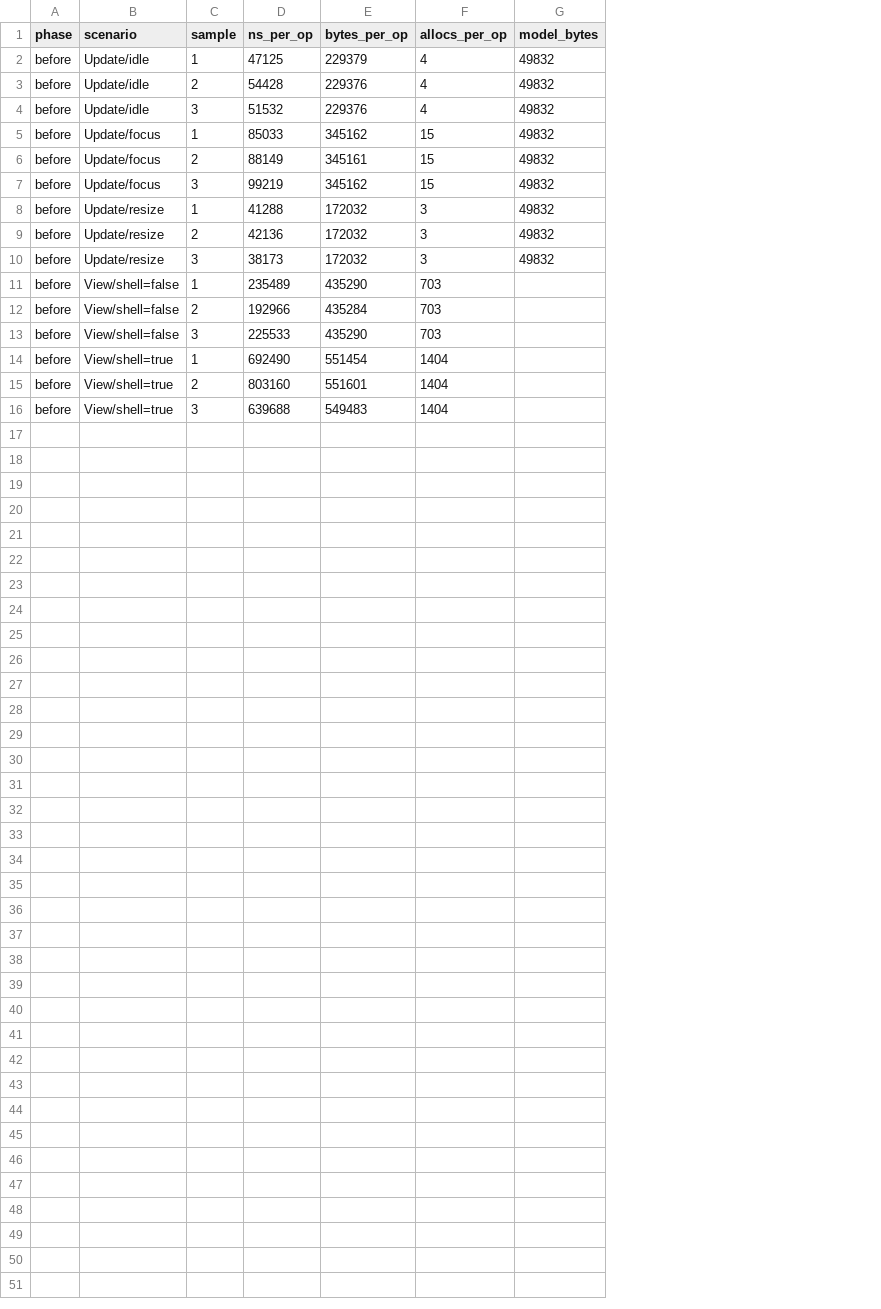
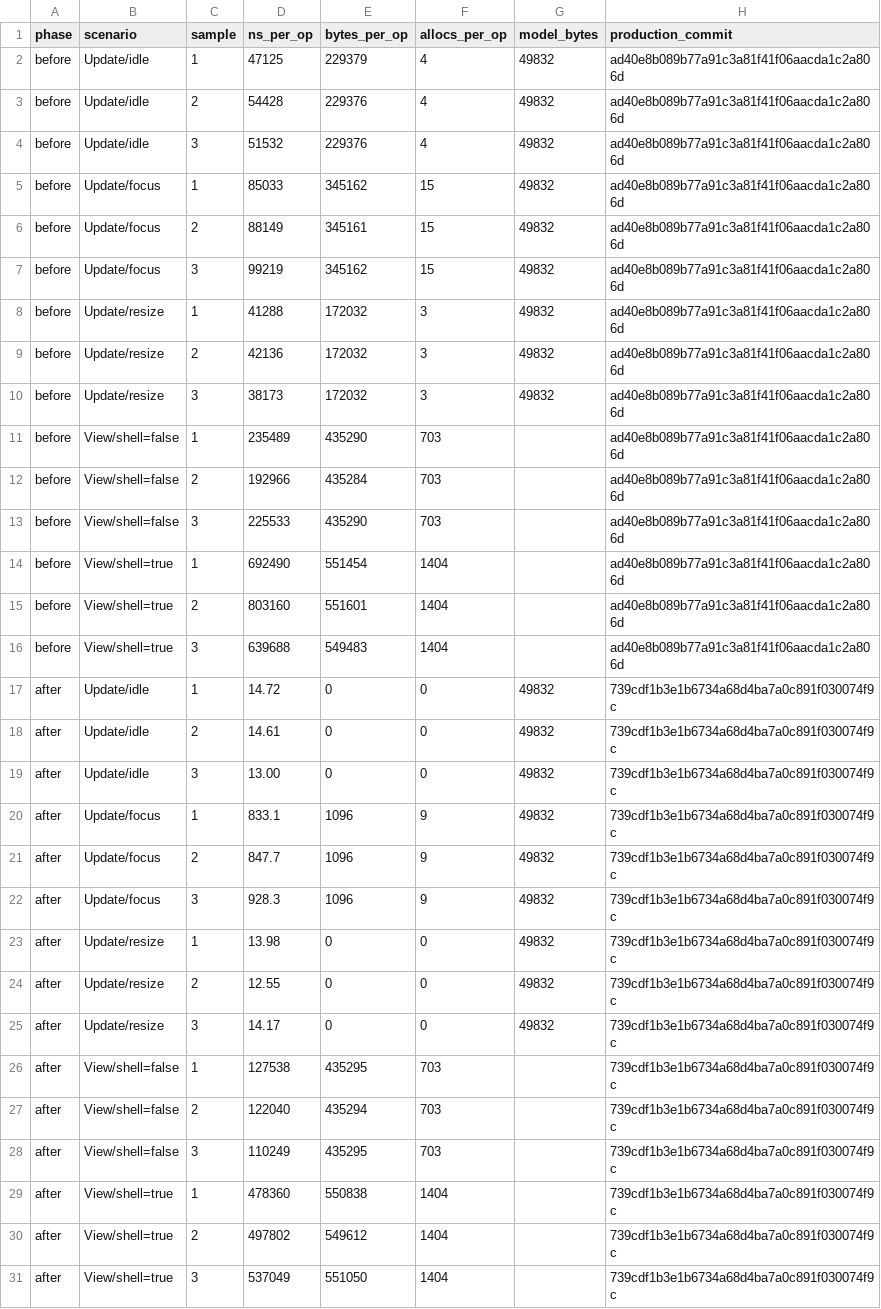
Before and after one commit to adrianpk/chr, a CSV file: ops/default/plan/code-quality-remediation-slice-5-benchmarks.csv, drawn as a sheet; the diff names each change by its address in the sheet, - before the commit and + after, or states it on an @@ line.

Commit message:
perf(tui): record measured model ownership improvements

```diff
--- a/ops/default/plan/code-quality-remediation-slice-5-benchmarks.csv
+++ b/ops/default/plan/code-quality-remediation-slice-5-benchmarks.csv
+column H (production_commit), rows 2-16: all ad40e8b089b77a91c3a81f41f06aacda1c2a806d
+row 17: after | Update/idle | 1 | 14.72 | 0 | 0 | 49832 | 739cdf1b3e1b6734a68d4ba7a0c891f030074f9c
+row 18: after | Update/idle | 2 | 14.61 | 0 | 0 | 49832 | 739cdf1b3e1b6734a68d4ba7a0c891f030074f9c
+row 19: after | Update/idle | 3 | 13.00 | 0 | 0 | 49832 | 739cdf1b3e1b6734a68d4ba7a0c891f030074f9c
+row 20: after | Update/focus | 1 | 833.1 | 1096 | 9 | 49832 | 739cdf1b3e1b6734a68d4ba7a0c891f030074f9c
+row 21: after | Update/focus | 2 | 847.7 | 1096 | 9 | 49832 | 739cdf1b3e1b6734a68d4ba7a0c891f030074f9c
+row 22: after | Update/focus | 3 | 928.3 | 1096 | 9 | 49832 | 739cdf1b3e1b6734a68d4ba7a0c891f030074f9c
+row 23: after | Update/resize | 1 | 13.98 | 0 | 0 | 49832 | 739cdf1b3e1b6734a68d4ba7a0c891f030074f9c
+row 24: after | Update/resize | 2 | 12.55 | 0 | 0 | 49832 | 739cdf1b3e1b6734a68d4ba7a0c891f030074f9c
+row 25: after | Update/resize | 3 | 14.17 | 0 | 0 | 49832 | 739cdf1b3e1b6734a68d4ba7a0c891f030074f9c
+row 26: after | View/shell=false | 1 | 127538 | 435295 | 703 |  | 739cdf1b3e1b6734a68d4ba7a0c891f030074f9c
+row 27: after | View/shell=false | 2 | 122040 | 435294 | 703 |  | 739cdf1b3e1b6734a68d4ba7a0c891f030074f9c
+row 28: after | View/shell=false | 3 | 110249 | 435295 | 703 |  | 739cdf1b3e1b6734a68d4ba7a0c891f030074f9c
+row 29: after | View/shell=true | 1 | 478360 | 550838 | 1404 |  | 739cdf1b3e1b6734a68d4ba7a0c891f030074f9c
+row 30: after | View/shell=true | 2 | 497802 | 549612 | 1404 |  | 739cdf1b3e1b6734a68d4ba7a0c891f030074f9c
+row 31: after | View/shell=true | 3 | 537049 | 551050 | 1404 |  | 739cdf1b3e1b6734a68d4ba7a0c891f030074f9c
```
Also changed, not shown: 3 other files.
